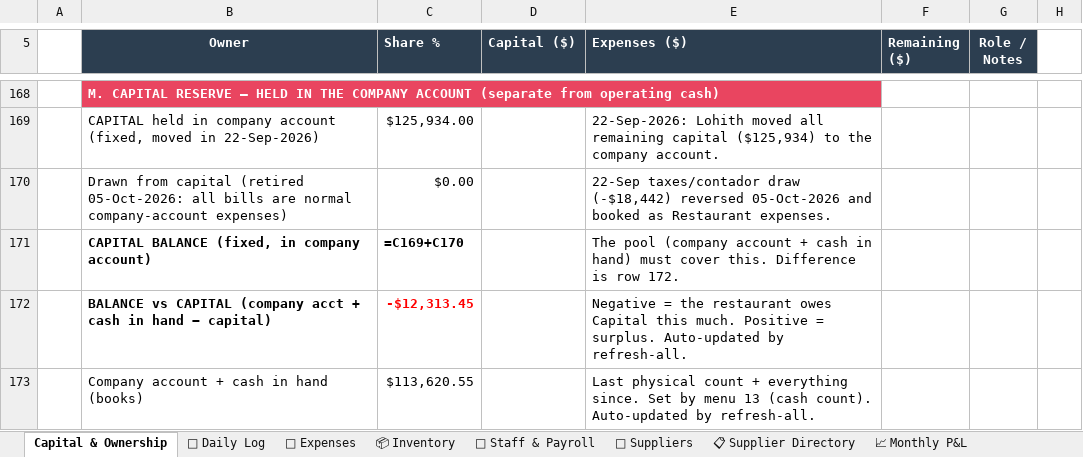
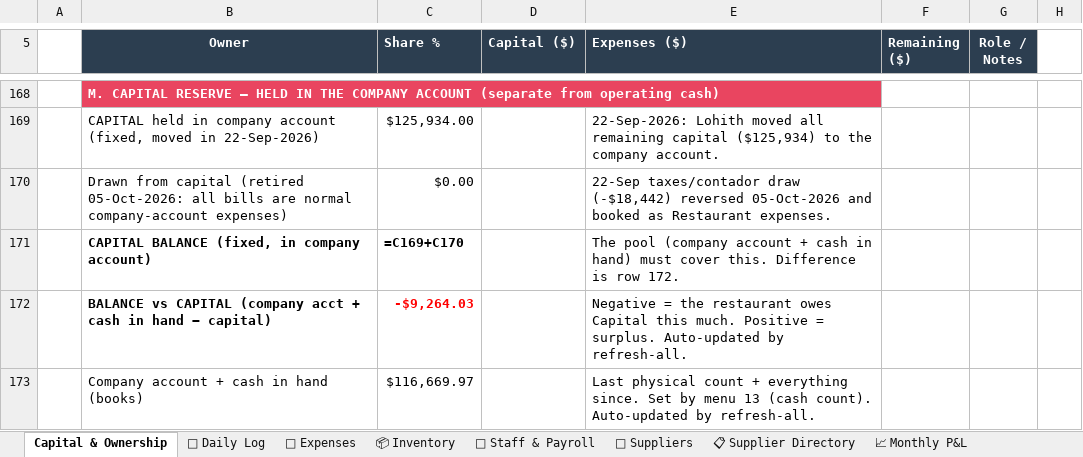
Before and after one commit to mirchimexico-coder/LOKA, an Excel workbook: LOKA_Restaurant_Manager.xlsx, sheet Capital & Ownership, drawn as a sheet; only a part is shown, gaps mark what is left out; values as stored, in another font and other column widths than the file's, no borders; formulas without a stored value are shown as written; the diff names each change by its address in the sheet, - before the commit and + after, or states it on an @@ line.

Commit message:
LOKA 28-Oct-2026 | EOD | day 7170-10-23: rev $7,170 exp $2,619 net $4,551 | bal vs capital $-9,264
Changed: LOKA_Restaurant_Manager.xlsx, dashboard.html, today.txt
+ 3 backup/day file(s)

```diff
--- a/LOKA_Restaurant_Manager.xlsx (sheet Capital & Ownership)
+++ b/LOKA_Restaurant_Manager.xlsx (sheet Capital & Ownership)
-C172 (Share %): -$12,313.45
+C172 (Share %): -$9,264.03
-C173 (Share %): $113,620.55
+C173 (Share %): $116,669.97
```
Also changed, not shown: sheet 📅 Daily Log, sheet 💸 Expenses, 5 other files.
